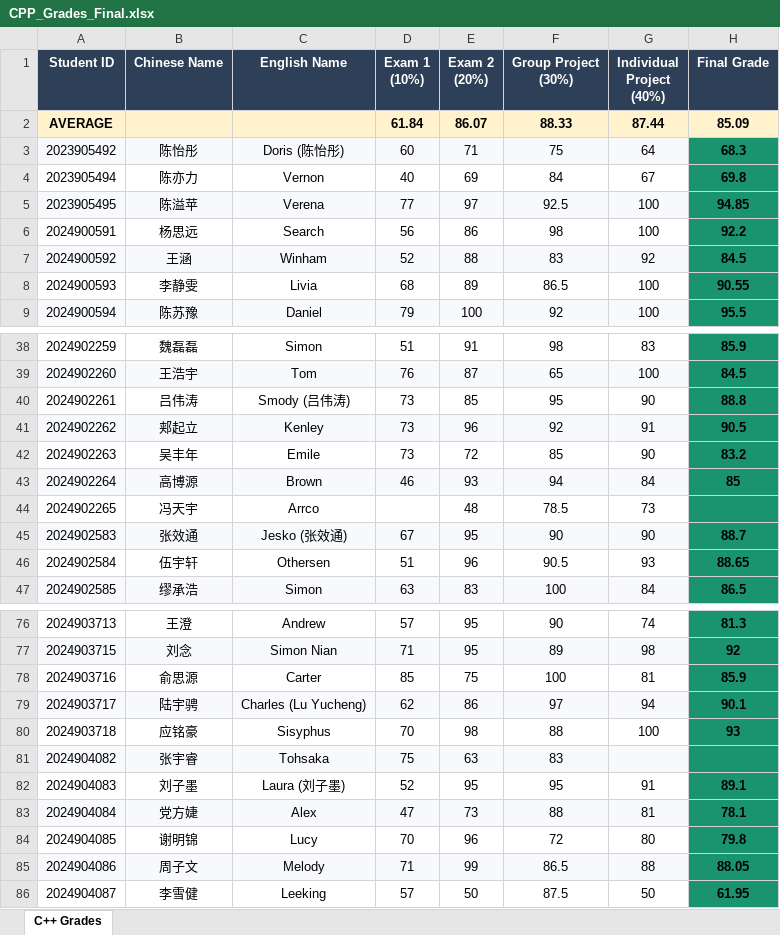
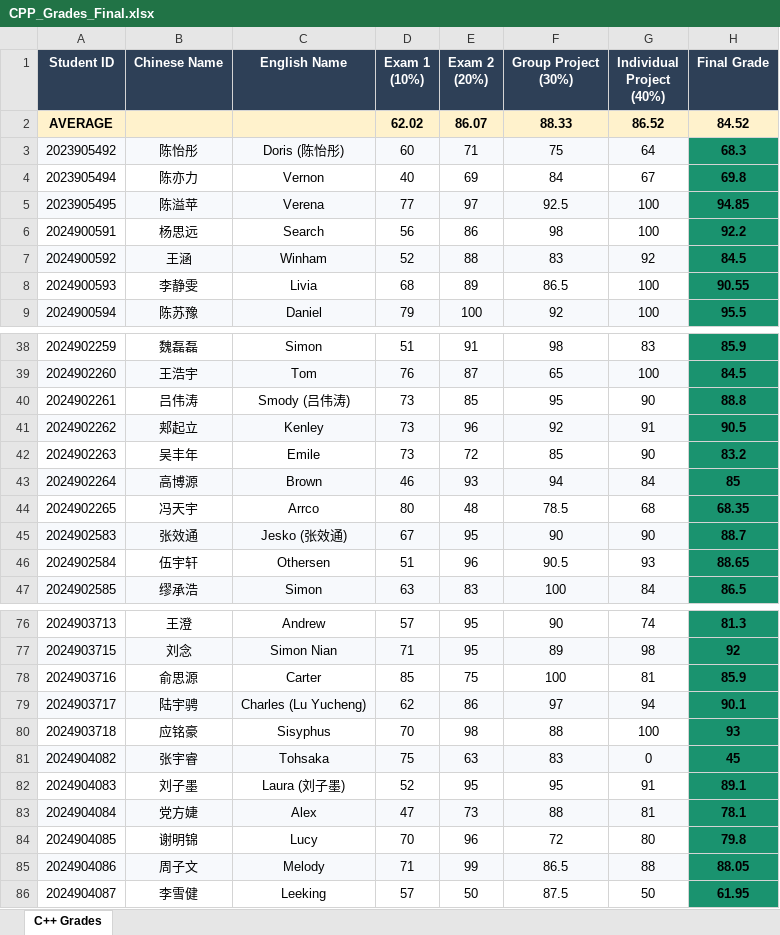
Before and after one commit to KristenPire/CHU, an Excel workbook: CPP_Grades_Final.xlsx, sheet C++ Grades, drawn as a sheet; only a part is shown, gaps mark what is left out; values as stored, in another font and other column widths than the file's, no borders; the diff names each change by its address in the sheet, - before the commit and + after, or states it on an @@ line.

```diff
--- a/CPP_Grades_Final.xlsx (sheet C++ Grades)
+++ b/CPP_Grades_Final.xlsx (sheet C++ Grades)
-D2 (Exam 1 (10%)): 61.84
+D2 (Exam 1 (10%)): 62.02
-G2 (Individual Project (40%)): 87.44
+G2 (Individual Project (40%)): 86.52
-H2 (Final Grade): 85.09
+H2 (Final Grade): 84.52
-D44 (Exam 1 (10%)): (empty)
+D44 (Exam 1 (10%)): 80
-G44 (Individual Project (40%)): 73
+G44 (Individual Project (40%)): 68
-H44 (Final Grade): (empty)
+H44 (Final Grade): 68.35
-G81 (Individual Project (40%)): (empty)
+G81 (Individual Project (40%)): 0
-H81 (Final Grade): (empty)
+H81 (Final Grade): 45
```
